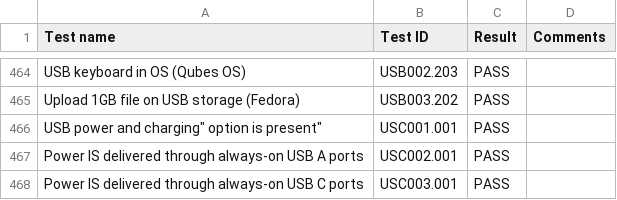
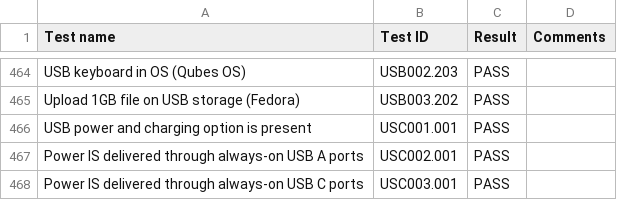
Before and after one commit to Dasharo/osfv-results, a CSV file: boards/NovaCustom/MTL_14th_Gen/V540TU/v1.0.0-results.csv, drawn as a sheet; only a part is shown, gaps mark what is left out; the diff names each change by its address in the sheet, - before the commit and + after, or states it on an @@ line.

Commit message:
boards/NovaCustom/MTL_14th_Gen/V540TU/v1.0.0-results.csv: try to fix gh warning
Signed-off-by: Wiktor Mowinski <wiktor.mowinski@3mdeb.com>

```diff
--- a/boards/NovaCustom/MTL_14th_Gen/V540TU/v1.0.0-results.csv
+++ b/boards/NovaCustom/MTL_14th_Gen/V540TU/v1.0.0-results.csv
-A466 (Test name): USB power and charging" option is present"
+A466 (Test name): USB power and charging option is present
```
